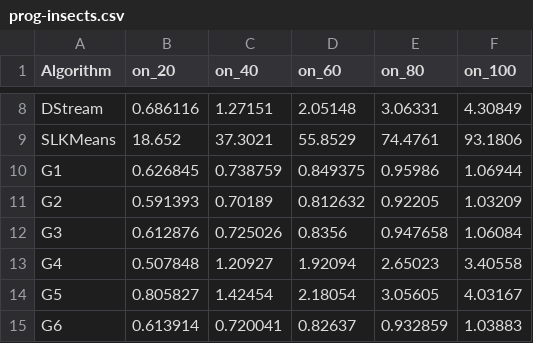
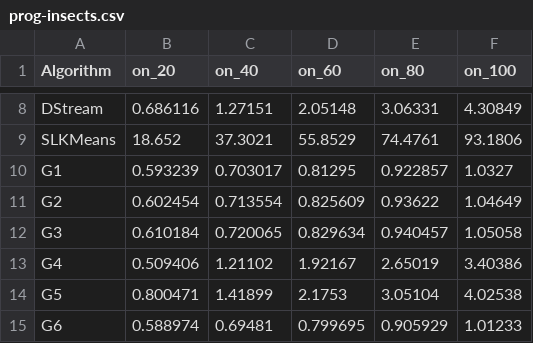
Before and after one commit to intellistream/Sesame, a CSV file: scripts/raw/prog-insects.csv, drawn as a sheet; only a part is shown, gaps mark what is left out; the diff covers the shown part only.

Commit message:
fix: bench data 235808

```diff
--- a/scripts/raw/prog-insects.csv
+++ b/scripts/raw/prog-insects.csv
@@ -9,7 +9,7 @@ DStream,0.686116,1.27151,2.05148,3.06331,4.30849
 SLKMeans,18.652,37.3021,55.8529,74.4761,93.1806
-G1,0.626845,0.738759,0.849375,0.95986,1.06944
-G2,0.591393,0.70189,0.812632,0.92205,1.03209
-G3,0.612876,0.725026,0.8356,0.947658,1.06084
-G4,0.507848,1.20927,1.92094,2.65023,3.40558
-G5,0.805827,1.42454,2.18054,3.05605,4.03167
-G6,0.613914,0.720041,0.82637,0.932859,1.03883
+G1,0.593239,0.703017,0.81295,0.922857,1.0327
+G2,0.602454,0.713554,0.825609,0.93622,1.04649
+G3,0.610184,0.720065,0.829634,0.940457,1.05058
+G4,0.509406,1.21102,1.92167,2.65019,3.40386
+G5,0.800471,1.41899,2.1753,3.05104,4.02538
+G6,0.588974,0.69481,0.799695,0.905929,1.01233
```
Also changed, not shown: 45 edited cells elsewhere in this file, scripts/raw/cluster-size.csv, scripts/raw/etb-sensor.csv, 13 other files.
